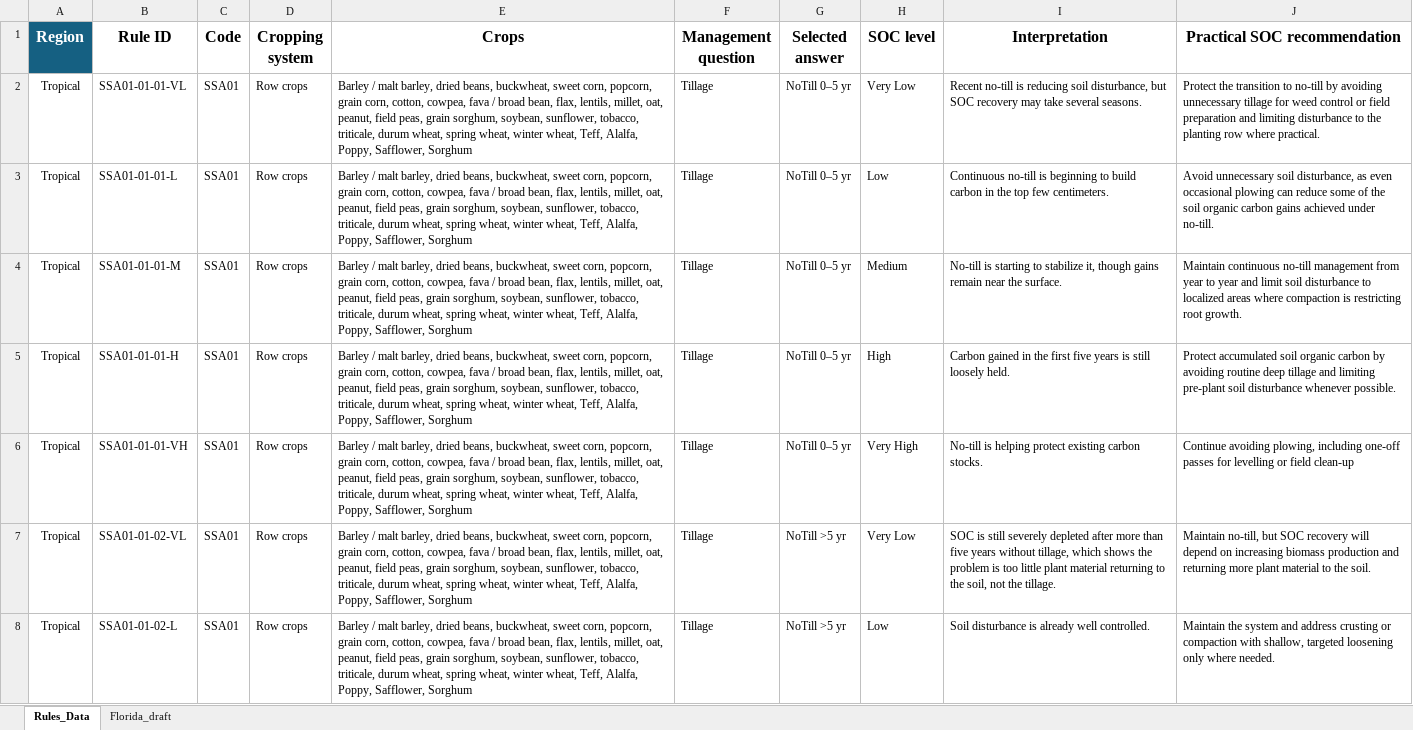
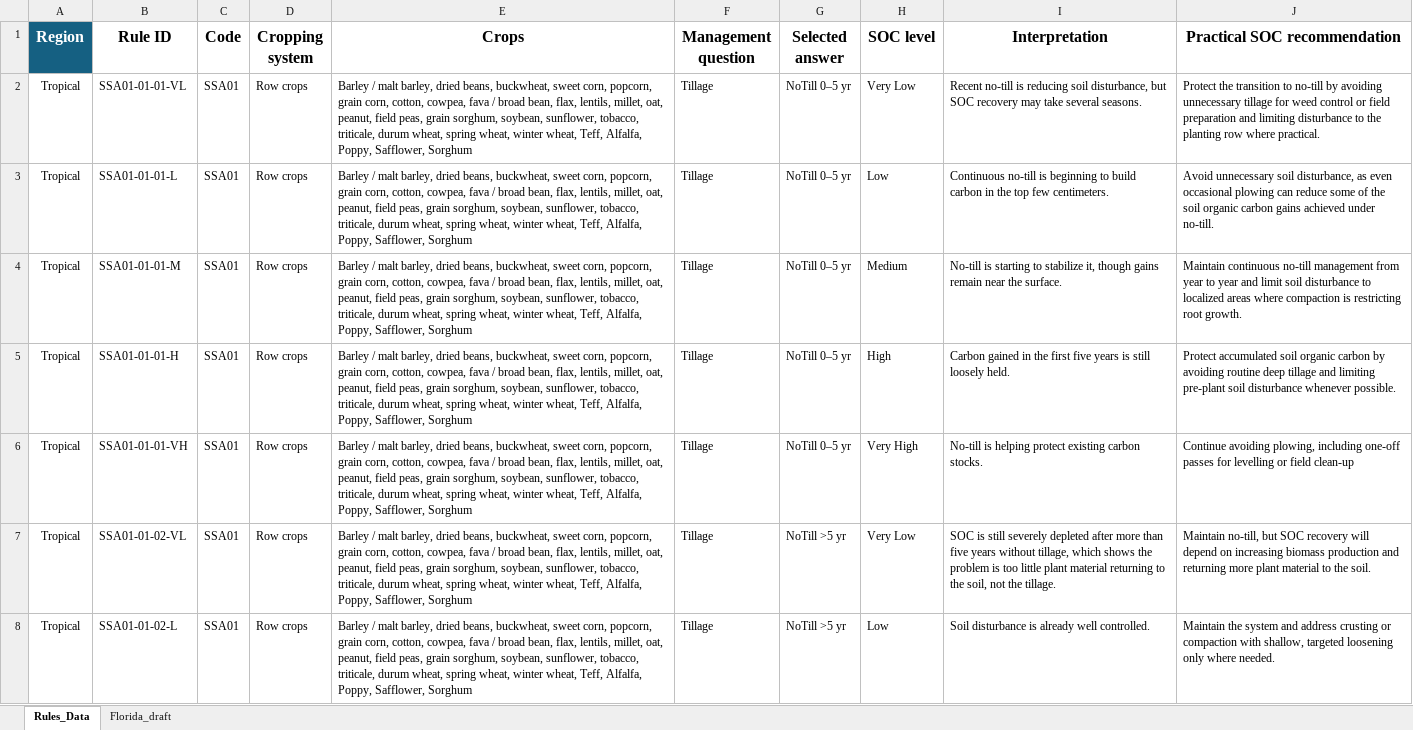
Before and after one commit to Tropical-Soils-Lab/gSHAPE-web, an Excel workbook: gSHAPE_SOC_Recommendations.xlsx, sheet Rules_Data, drawn as a sheet; only a part is shown; values as stored, in another font and other column widths than the file's, no borders; table styles not drawn; the diff covers the shown part only; the diff names each change by its address in the sheet, - before the commit and + after, or states it on an @@ line.

Commit message:
Add files via upload

```diff
--- a/gSHAPE_SOC_Recommendations.xlsx (sheet Rules_Data)
+++ b/gSHAPE_SOC_Recommendations.xlsx (sheet Rules_Data)
-E2:E8 (Crops): …wheat, Teff, Alalfa, Poppy, Safflower,…
+E2:E8 (Crops): …wheat, Teff, Alfalfa, Poppy, Safflower,…
```
Also changed, not shown: 108 edited cells elsewhere in this sheet.
